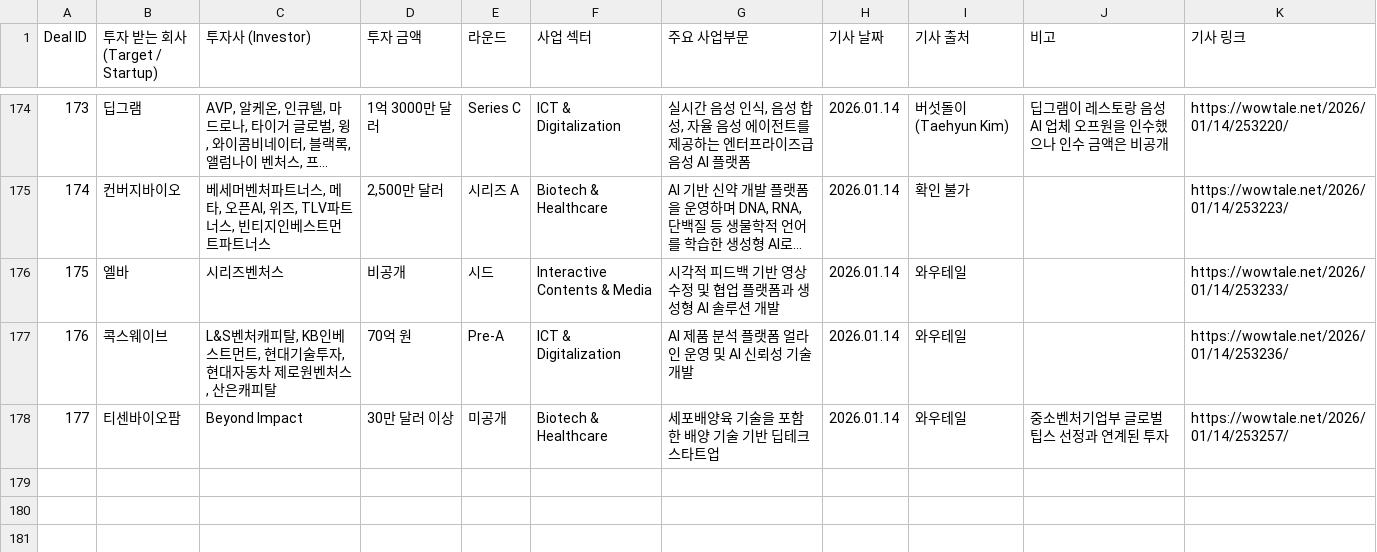
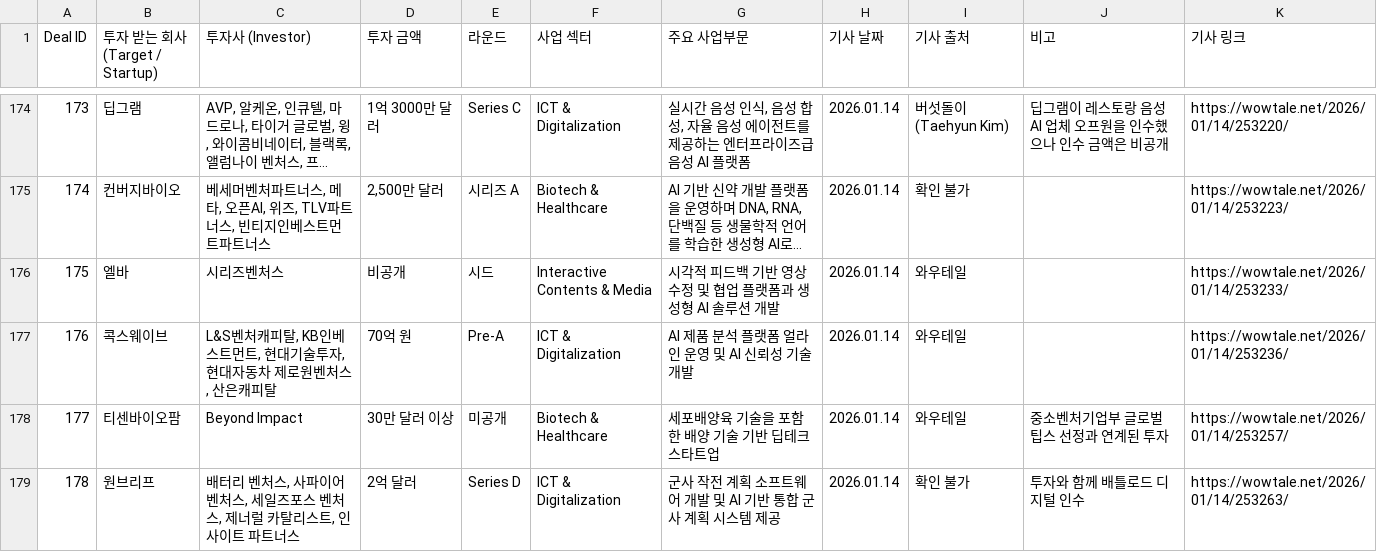
Before and after one commit to LFIntern/VC-News, a CSV file: wowtale_deals.csv, drawn as a sheet; only a part is shown, gaps mark what is left out; long unchanged cells end in …; the diff names each change by its address in the sheet, - before the commit and + after, or states it on an @@ line.

```diff
--- a/wowtale_deals.csv
+++ b/wowtale_deals.csv
+row 179: 178 | 원브리프 | 배터리 벤처스, 사파이어 벤처스, 세일즈포스 벤처스, 제너럴 카탈리스트, 인사이트 파트너스 | 2억 달러 | Series D | ICT & Digitalization | 군사 작전 계획 소프트웨어 개발 및 AI 기반 통합 군사 계획 시스템 제공 | 2026.01.14 | 확인 불가 | 투자와 함께 배틀로드 디지털 인수 | https://wowtale.net/2026/01/14/253263/
```
Also changed, not shown: wowtale_latest.csv.
